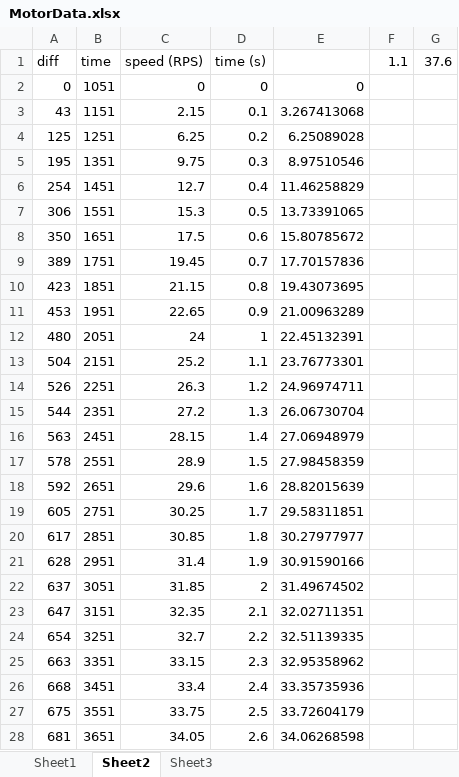
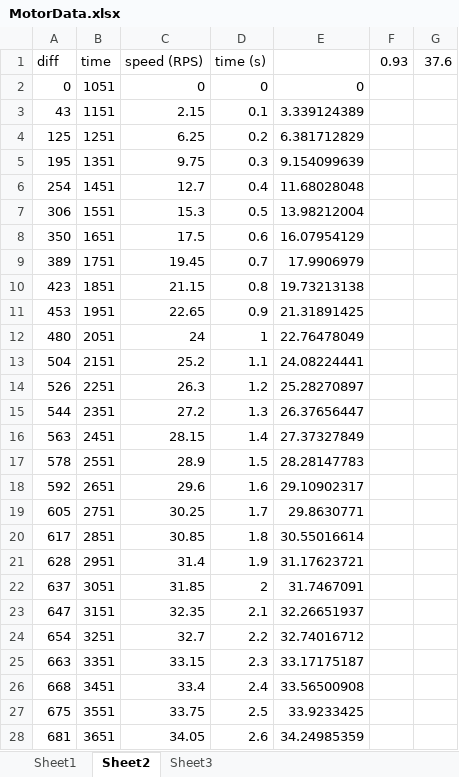
Before and after one commit to MarkBatistich/Cube, an Excel workbook: MotorData.xlsx, sheet Sheet2, drawn as a sheet; only a part is shown; values as stored, in another font and other column widths than the file's, no borders; charts and pictures not drawn; the diff covers the shown part only; the diff names each change by its address in the sheet, - before the commit and + after, or states it on an @@ line.

```diff
--- a/MotorData.xlsx (sheet Sheet2)
+++ b/MotorData.xlsx (sheet Sheet2)
-F1: 1.1
+F1: 0.93
-E3: 3.267413068
+E3: 3.339124389
-E4: 6.25089028
+E4: 6.381712829
-E5: 8.97510546
+E5: 9.154099639
-E6: 11.46258829
+E6: 11.68028048
-E7: 13.73391065
+E7: 13.98212004
-E8: 15.80785672
+E8: 16.07954129
-E9: 17.70157836
+E9: 17.9906979
-E10: 19.43073695
+E10: 19.73213138
-E11: 21.00963289
+E11: 21.31891425
-E12: 22.45132391
+E12: 22.76478049
-E13: 23.76773301
+E13: 24.08224441
-E14: 24.96974711
+E14: 25.28270897
-E15: 26.06730704
+E15: 26.37656447
-E16: 27.06948979
+E16: 27.37327849
-E17: 27.98458359
+E17: 28.28147783
-E18: 28.82015639
+E18: 29.10902317
-E19: 29.58311851
+E19: 29.8630771
-E20: 30.27977977
+E20: 30.55016614
-E21: 30.91590166
+E21: 31.17623721
-E22: 31.49674502
+E22: 31.7467091
-E23: 32.02711351
+E23: 32.26651937
-E24: 32.51139335
+E24: 32.74016712
-E25: 32.95358962
+E25: 33.17175187
-E26: 33.35735936
+E26: 33.56500908
-E27: 33.72604179
+E27: 33.9233425
-E28: 34.06268598
+E28: 34.24985359
```
Also changed, not shown: 64 edited cells elsewhere in this sheet, formulas that keep their value, charts or pictures, 9 other files.
